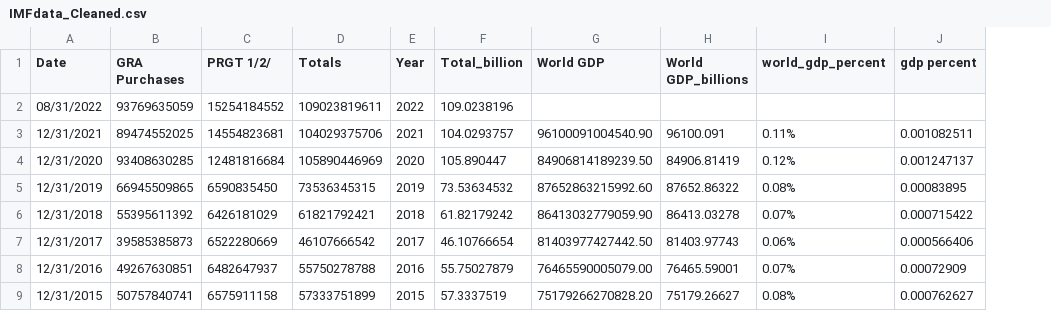
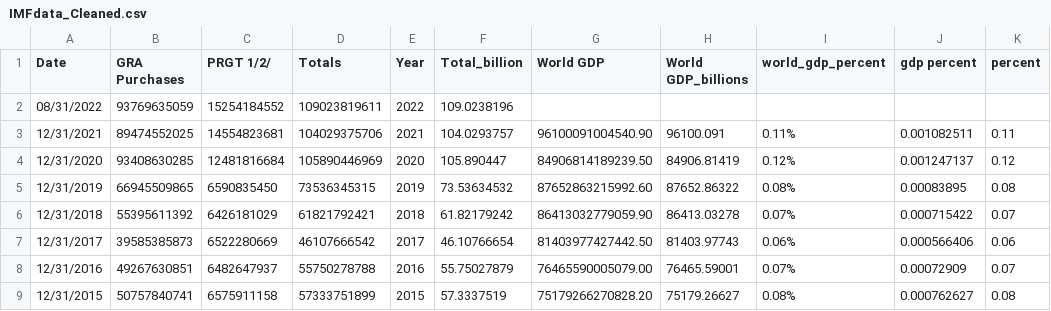
Before and after one commit to MorganDaviesEcon/MorganDaviesEcon, a CSV file: IMFdata_Cleaned.csv, drawn as a sheet; only a part is shown; the diff names each change by its address in the sheet, - before the commit and + after, or states it on an @@ line.

Commit message:
Add files via upload

```diff
--- a/IMFdata_Cleaned.csv
+++ b/IMFdata_Cleaned.csv
+column K (percent), rows 3-9: 0.11 | 0.12 | 0.08 | 0.07 | 0.06 | 0.07 | 0.08
```
